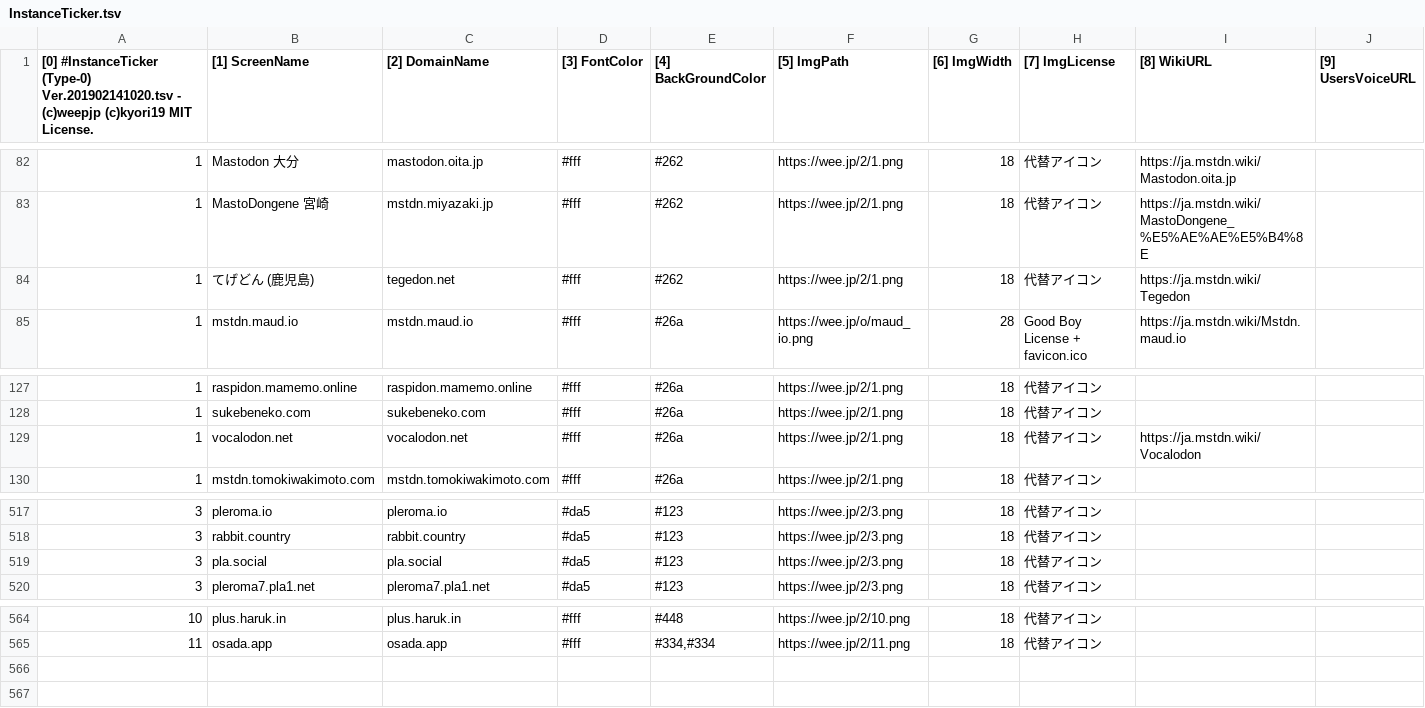
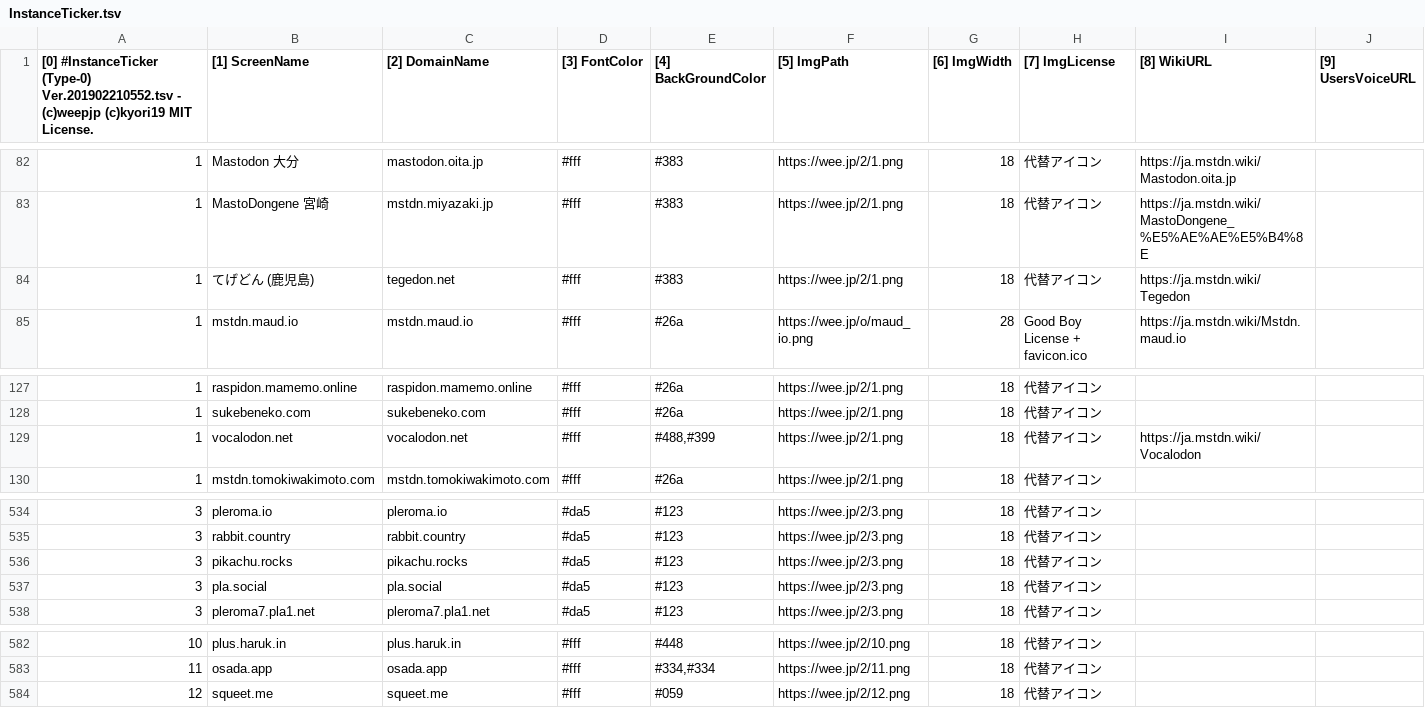
Before and after one commit to InstanceTicker/InstanceTicker, a TSV file: InstanceTicker.tsv, drawn as a sheet; only a part is shown, gaps mark what is left out; rows hold the shown columns only; the diff covers the shown part only; the diff names each change by its address in the sheet, - before the commit and + after, or states it on an @@ line.

Commit message:
Update InstanceTicker.tsv

```diff
--- a/InstanceTicker.tsv
+++ b/InstanceTicker.tsv
-A1: …#InstanceTicker (Type-0) Ver.201902141020.tsv - (c)weepjp…
+A1: …#InstanceTicker (Type-0) Ver.201902210552.tsv - (c)weepjp…
-E82:E84 ([4] BackGroundColor): #262
+E82:E84 ([4] BackGroundColor): #383
-E129 ([4] BackGroundColor): #26a
+E129 ([4] BackGroundColor): #488,#399
+row 536: 3 | pikachu.rocks | pikachu.rocks | #da5 | #123 | https://wee.jp/2/3.png | 18 | 代替アイコン
+row 584: 12 | squeet.me | squeet.me | #fff | #059 | https://wee.jp/2/12.png | 18 | 代替アイコン
```
Also changed, not shown: 17 added rows and 27 edited cells elsewhere in this file.
